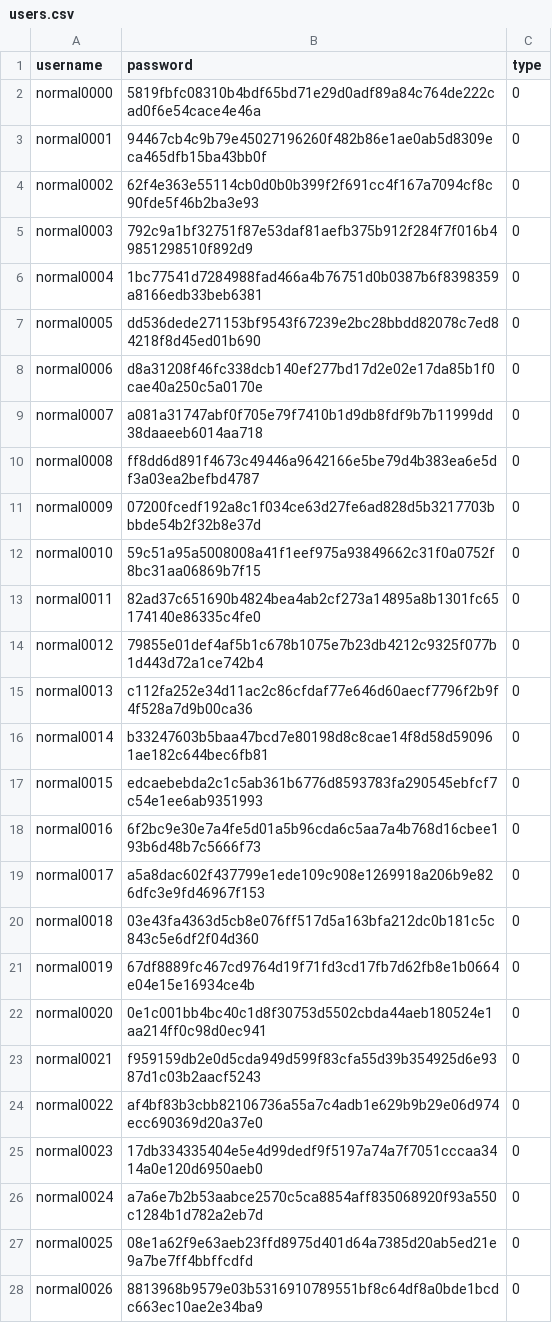
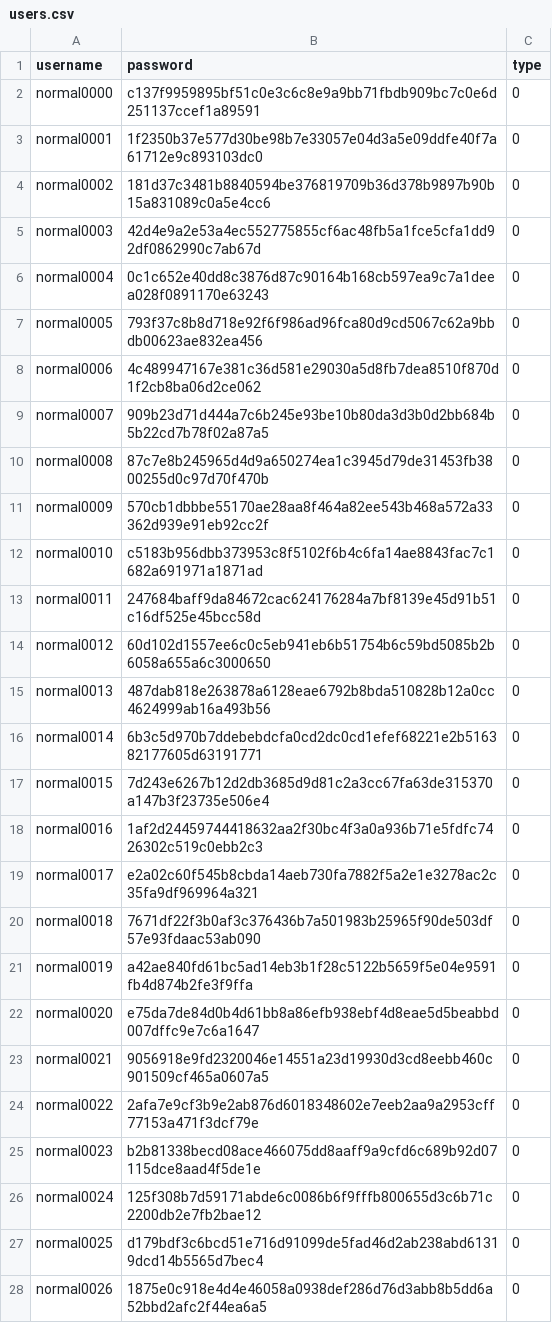
Before and after one commit to chriskar02/Tolltrax, a CSV file: back-end/dummy_data/users.csv, drawn as a sheet; only a part is shown; the diff covers the shown part only.

```diff
--- a/back-end/dummy_data/users.csv
+++ b/back-end/dummy_data/users.csv
@@ -1,28 +1,28 @@
 username,password,type
-normal0000,5819fbfc08310b4bdf65bd71e29d0adf89a84c764de222cad0f6e54cace4e46a,0
-normal0001,94467cb4c9b79e45027196260f482b86e1ae0ab5d8309eca465dfb15ba43bb0f,0
-normal0002,62f4e363e55114cb0d0b0b399f2f691cc4f167a7094cf8c90fde5f46b2ba3e93,0
-normal0003,792c9a1bf32751f87e53daf81aefb375b912f284f7f016b49851298510f892d9,0
-normal0004,1bc77541d7284988fad466a4b76751d0b0387b6f8398359a8166edb33beb6381,0
-normal0005,dd536dede271153bf9543f67239e2bc28bbdd82078c7ed84218f8d45ed01b690,0
-normal0006,d8a31208f46fc338dcb140ef277bd17d2e02e17da85b1f0cae40a250c5a0170e,0
-normal0007,a081a31747abf0f705e79f7410b1d9db8fdf9b7b11999dd38daaeeb6014aa718,0
-normal0008,ff8dd6d891f4673c49446a9642166e5be79d4b383ea6e5df3a03ea2befbd4787,0
-normal0009,07200fcedf192a8c1f034ce63d27fe6ad828d5b3217703bbbde54b2f32b8e37d,0
-normal0010,59c51a95a5008008a41f1eef975a93849662c31f0a0752f8bc31aa06869b7f15,0
-normal0011,82ad37c651690b4824bea4ab2cf273a14895a8b1301fc65174140e86335c4fe0,0
-normal0012,79855e01def4af5b1c678b1075e7b23db4212c9325f077b1d443d72a1ce742b4,0
-normal0013,c112fa252e34d11ac2c86cfdaf77e646d60aecf7796f2b9f4f528a7d9b00ca36,0
-normal0014,b33247603b5baa47bcd7e80198d8c8cae14f8d58d590961ae182c644bec6fb81,0
-normal0015,edcaebebda2c1c5ab361b6776d8593783fa290545ebfcf7c54e1ee6ab9351993,0
-normal0016,6f2bc9e30e7a4fe5d01a5b96cda6c5aa7a4b768d16cbee193b6d48b7c5666f73,0
-normal0017,a5a8dac602f437799e1ede109c908e1269918a206b9e826dfc3e9fd46967f153,0
-normal0018,03e43fa4363d5cb8e076ff517d5a163bfa212dc0b181c5c843c5e6df2f04d360,0
-normal0019,67df8889fc467cd9764d19f71fd3cd17fb7d62fb8e1b0664e04e15e16934ce4b,0
-normal0020,0e1c001bb4bc40c1d8f30753d5502cbda44aeb180524e1aa214ff0c98d0ec941,0
-normal0021,f959159db2e0d5cda949d599f83cfa55d39b354925d6e9387d1c03b2aacf5243,0
-normal0022,af4bf83b3cbb82106736a55a7c4adb1e629b9b29e06d974ecc690369d20a37e0,0
-normal0023,17db334335404e5e4d99dedf9f5197a74a7f7051cccaa3414a0e120d6950aeb0,0
-normal0024,a7a6e7b2b53aabce2570c5ca8854aff835068920f93a550c1284b1d782a2eb7d,0
-normal0025,08e1a62f9e63aeb23ffd8975d401d64a7385d20ab5ed21e9a7be7ff4bbffcdfd,0
-normal0026,8813968b9579e03b5316910789551bf8c64df8a0bde1bcdc663ec10ae2e34ba9,0
+normal0000,c137f9959895bf51c0e3c6c8e9a9bb71fbdb909bc7c0e6d251137ccef1a89591,0
+normal0001,1f2350b37e577d30be98b7e33057e04d3a5e09ddfe40f7a61712e9c893103dc0,0
+normal0002,181d37c3481b8840594be376819709b36d378b9897b90b15a831089c0a5e4cc6,0
+normal0003,42d4e9a2e53a4ec552775855cf6ac48fb5a1fce5cfa1dd92df0862990c7ab67d,0
+normal0004,0c1c652e40dd8c3876d87c90164b168cb597ea9c7a1deea028f0891170e63243,0
+normal0005,793f37c8b8d718e92f6f986ad96fca80d9cd5067c62a9bbdb00623ae832ea456,0
+normal0006,4c489947167e381c36d581e29030a5d8fb7dea8510f870d1f2cb8ba06d2ce062,0
+normal0007,909b23d71d444a7c6b245e93be10b80da3d3b0d2bb684b5b22cd7b78f02a87a5,0
+normal0008,87c7e8b245965d4d9a650274ea1c3945d79de31453fb3800255d0c97d70f470b,0
+normal0009,570cb1dbbbe55170ae28aa8f464a82ee543b468a572a33362d939e91eb92cc2f,0
+normal0010,c5183b956dbb373953c8f5102f6b4c6fa14ae8843fac7c1682a691971a1871ad,0
+normal0011,247684baff9da84672cac624176284a7bf8139e45d91b51c16df525e45bcc58d,0
+normal0012,60d102d1557ee6c0c5eb941eb6b51754b6c59bd5085b2b6058a655a6c3000650,0
+normal0013,487dab818e263878a6128eae6792b8bda510828b12a0cc4624999ab16a493b56,0
+normal0014,6b3c5d970b7ddebebdcfa0cd2dc0cd1efef68221e2b516382177605d63191771,0
+normal0015,7d243e6267b12d2db3685d9d81c2a3cc67fa63de315370a147b3f23735e506e4,0
+normal0016,1af2d24459744418632aa2f30bc4f3a0a936b71e5fdfc7426302c519c0ebb2c3,0
+normal0017,e2a02c60f545b8cbda14aeb730fa7882f5a2e1e3278ac2c35fa9df969964a321,0
+normal0018,7671df22f3b0af3c376436b7a501983b25965f90de503df57e93fdaac53ab090,0
+normal0019,a42ae840fd61bc5ad14eb3b1f28c5122b5659f5e04e9591fb4d874b2fe3f9ffa,0
+normal0020,e75da7de84d0b4d61bb8a86efb938ebf4d8eae5d5beabbd007dffc9e7c6a1647,0
+normal0021,9056918e9fd2320046e14551a23d19930d3cd8eebb460c901509cf465a0607a5,0
+normal0022,2afa7e9cf3b9e2ab876d6018348602e7eeb2aa9a2953cff77153a471f3dcf79e,0
+normal0023,b2b81338becd08ace466075dd8aaff9a9cfd6c689b92d07115dce8aad4f5de1e,0
+normal0024,125f308b7d59171abde6c0086b6f9fffb800655d3c6b71c2200db2e7fb2bae12,0
+normal0025,d179bdf3c6bcd51e716d91099de5fad46d2ab238abd61319dcd14b5565d7bec4,0
+normal0026,1875e0c918e4d4e46058a0938def286d76d3abb8b5dd6a52bbd2afc2f44ea6a5,0
```
Also changed, not shown: 43 edited cells elsewhere in this file, back-end/dummy_data/transceiver.csv, back-end/dummy_data/vehicles.csv, 3 other files.
